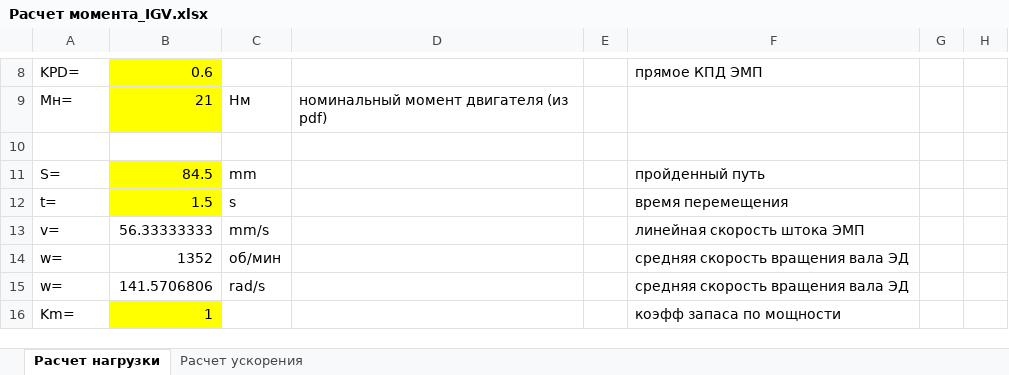
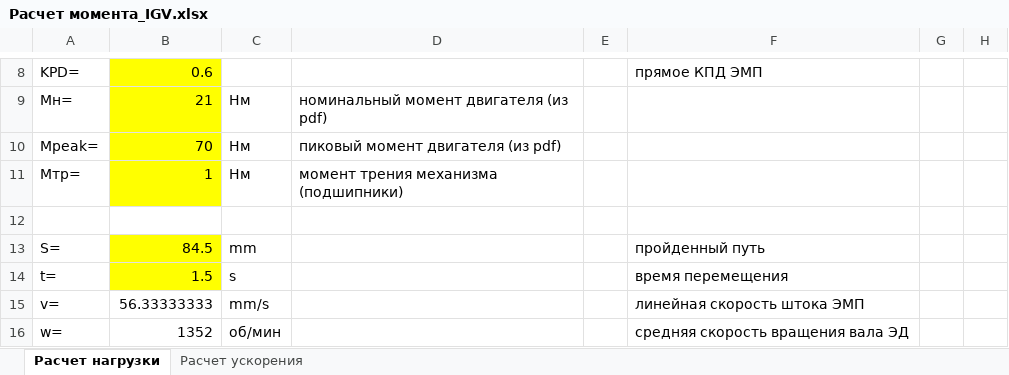
Before and after one commit to tihonov-e/-, an Excel workbook: Электромеханика/Расчет момента_IGV.xlsx, sheet Расчет нагрузки, drawn as a sheet; only a part is shown, gaps mark what is left out; the shorter side is filled out with more unchanged rows; values as stored, in another font and other column widths than the file's, no borders; conditional formats not drawn; the diff names each change by its address in the sheet, - before the commit and + after, or states it on an @@ line.

Commit message:
добавлены новые расчеты

```diff
--- a/Электромеханика/Расчет момента_IGV.xlsx (sheet Расчет нагрузки)
+++ b/Электромеханика/Расчет момента_IGV.xlsx (sheet Расчет нагрузки)
+row 10: Мpeak= | 70 | Нм | пиковый момент двигателя (из pdf)
+row 11: Мтр= | 1 | Нм | момент трения механизма (подшипники)
```
Also changed, not shown: sheet Расчет ускорения, charts or pictures, 12 other files.
